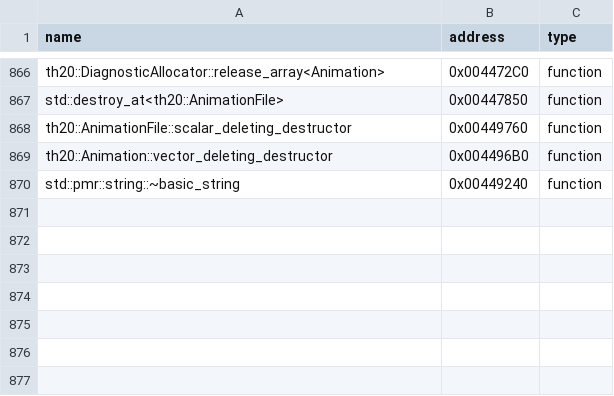
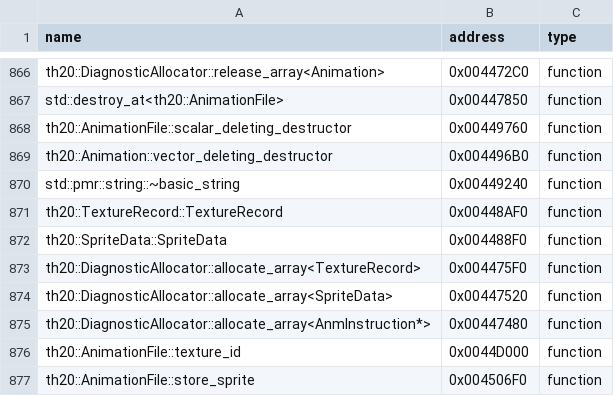
Before and after one commit to N0zoM1z0/th20, a CSV file: config/reccmp-functions.csv, drawn as a sheet; only a part is shown, gaps mark what is left out; the diff names each change by its address in the sheet, - before the commit and + after, or states it on an @@ line.

```diff
--- a/config/reccmp-functions.csv
+++ b/config/reccmp-functions.csv
+row 871: th20::TextureRecord::TextureRecord | 0x00448AF0 | function
+row 872: th20::SpriteData::SpriteData | 0x004488F0 | function
+row 873: th20::DiagnosticAllocator::allocate_array<TextureRecord> | 0x004475F0 | function
+row 874: th20::DiagnosticAllocator::allocate_array<SpriteData> | 0x00447520 | function
+row 875: th20::DiagnosticAllocator::allocate_array<AnmInstruction*> | 0x00447480 | function
+row 876: th20::AnimationFile::texture_id | 0x0044D000 | function
+row 877: th20::AnimationFile::store_sprite | 0x004506F0 | function
```
Also changed, not shown: config/implemented.csv, config/matches.csv, 15 other files.
